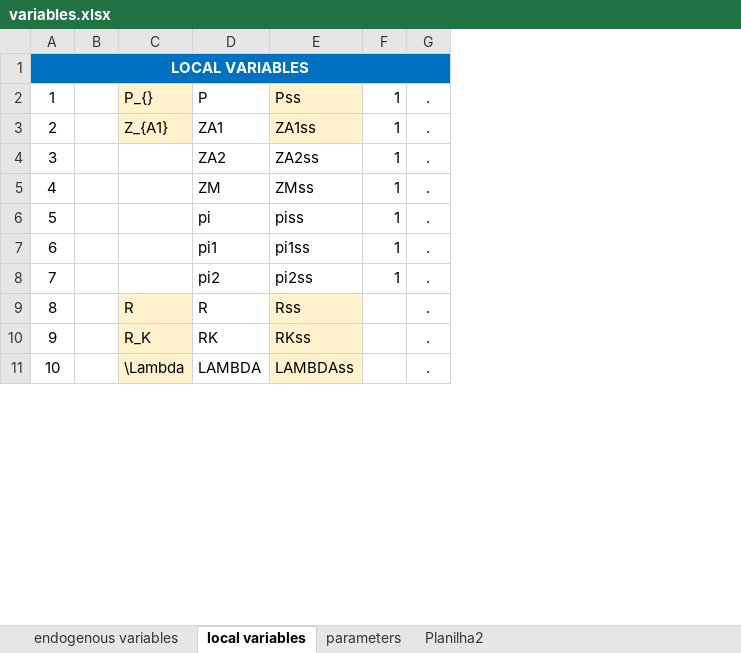
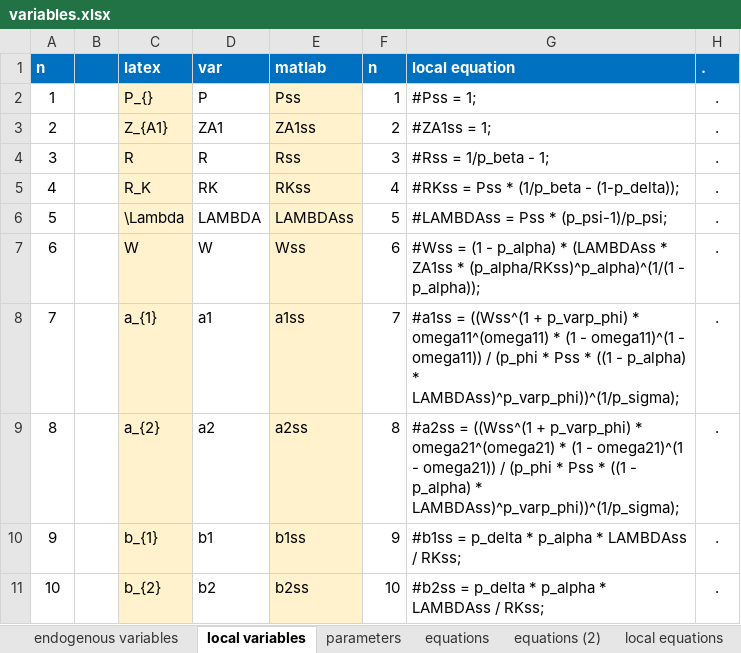
Before and after one commit to andrelb-hub/mastersthesis, an Excel workbook: dynare/variables.xlsx, sheet local variables, drawn as a sheet; only a part is shown; values as stored, in another font and other column widths than the file's, no borders; removed rows and columns are numbered as before the commit, all else as after; the diff covers the shown part only; the diff names each change by its address in the sheet, - before the commit and + after, or states it on an @@ line.

```diff
--- a/dynare/variables.xlsx (sheet local variables)
+++ b/dynare/variables.xlsx (sheet local variables)
-sheet tab: Planilha2
+sheet tab: equations
+sheet tab: equations (2)
+sheet tab: local equations
-column F, rows 2-8: all 1
+column F, rows 2-11: 1 | 2 | 3 | 4 | 5 | 6 | 7 | 8 | 9 | 10
+column G, rows 2-11: #Pss = 1; | #ZA1ss = 1; | #Rss = 1/p_beta - 1; | #RKss = Pss * (1/p_beta - (1-p_delta)); | #LAMBDAss = Pss * (p_psi-1)/p_psi; | #Wss = (1 - p_alpha) * (LAMBDAss * ZA1ss * (p_alpha/RKss)^p_alpha)^(1/(1 - p_alpha)); | #a1ss = ((Wss^(1 + p_varp_phi) * omega11^(omega11) * (1 - omega11)^(1 - omega11)) / (p_phi * Pss * ((1 - p_alpha) * LAMBDAss)^p_varp_phi))^(1/p_sigma); | #a2ss = ((Wss^(1 + p_varp_phi) * omega21^(omega21) * (1 - omega21)^(1 - omega21)) / (p_phi * Pss * ((1 - p_alpha) * LAMBDAss)^p_varp_phi))^(1/p_sigma); | #b1ss = p_delta * p_alpha * LAMBDAss / RKss; | #b2ss = p_delta * p_alpha * LAMBDAss / RKss;
-row 1: LOCAL VARIABLES
+row 1: n |  | latex | var | matlab | n | local equation | .
-C4: (empty)
+C4: R
-C4:C8 fill: none
+C4:C8 fill: #FFF2CC
-D4: ZA2
+D4: R
-E4: ZA2ss
+E4: Rss
-E4:E8 fill: none
+E4:E8 fill: #FFF2CC
-C5: (empty)
+C5: R_K
-D5: ZM
+D5: RK
-E5: ZMss
+E5: RKss
-C6: (empty)
+C6: \Lambda
-D6: pi
+D6: LAMBDA
-E6: piss
+E6: LAMBDAss
-C7: (empty)
+C7: W
-D7: pi1
+D7: W
-E7: pi1ss
+E7: Wss
-C8: (empty)
+C8: a_{1}
-D8: pi2
+D8: a1
-E8: pi2ss
+E8: a1ss
-C9: R
+C9: a_{2}
-D9: R
+D9: a2
-E9: Rss
+E9: a2ss
-C10: R_K
+C10: b_{1}
-D10: RK
+D10: b1
-E10: RKss
+E10: b1ss
-C11: \Lambda
+C11: b_{2}
-D11: LAMBDA
+D11: b2
-E11: LAMBDAss
+E11: b2ss
```
Also changed, not shown: 63 edited cells and cell formats elsewhere in this sheet, sheet parameters, sheet endogenous variables, other sheet tabs, dynare/values.xlsx, 56 other files.
